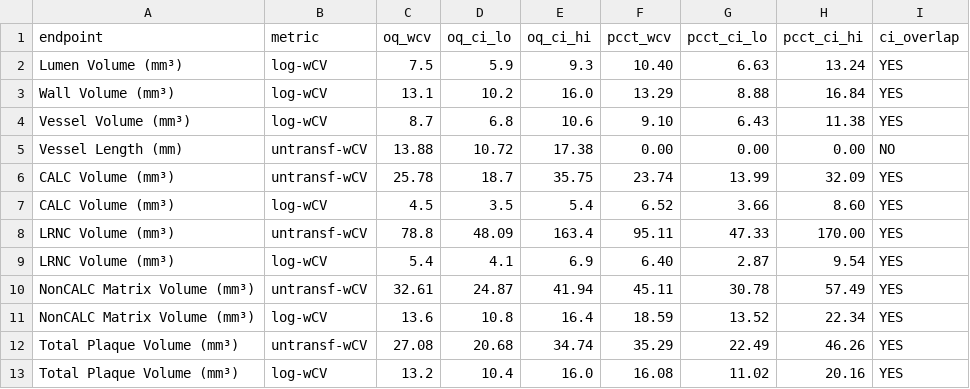
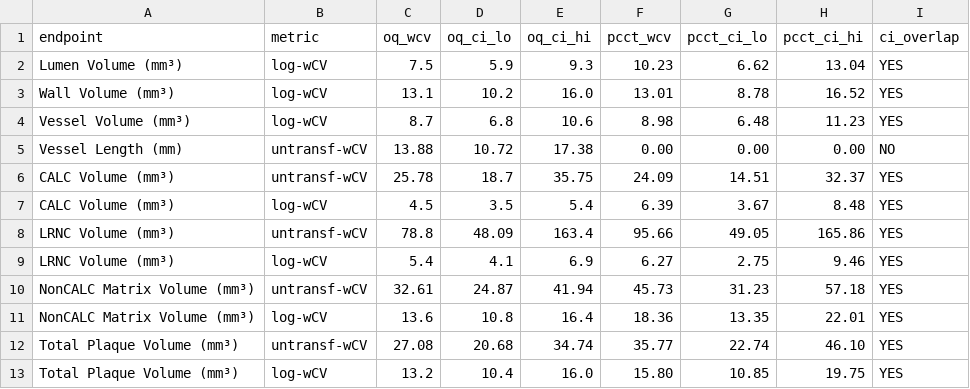
Before and after one commit to Erica-Freund-Elucid/PCCT, a CSV file: gate_results/gate3_subseg_comparison.csv, drawn as a sheet.

```diff
--- a/gate_results/gate3_subseg_comparison.csv
+++ b/gate_results/gate3_subseg_comparison.csv
@@ -1,13 +1,13 @@
 endpoint,metric,oq_wcv,oq_ci_lo,oq_ci_hi,pcct_wcv,pcct_ci_lo,pcct_ci_hi,ci_overlap
-Lumen Volume (mm³),log-wCV,7.5,5.9,9.3,10.40,6.63,13.24,YES
-Wall Volume (mm³),log-wCV,13.1,10.2,16.0,13.29,8.88,16.84,YES
-Vessel Volume (mm³),log-wCV,8.7,6.8,10.6,9.10,6.43,11.38,YES
+Lumen Volume (mm³),log-wCV,7.5,5.9,9.3,10.23,6.62,13.04,YES
+Wall Volume (mm³),log-wCV,13.1,10.2,16.0,13.01,8.78,16.52,YES
+Vessel Volume (mm³),log-wCV,8.7,6.8,10.6,8.98,6.48,11.23,YES
 Vessel Length (mm),untransf-wCV,13.88,10.72,17.38,0.00,0.00,0.00,NO
-CALC Volume (mm³),untransf-wCV,25.78,18.7,35.75,23.74,13.99,32.09,YES
-CALC Volume (mm³),log-wCV,4.5,3.5,5.4,6.52,3.66,8.60,YES
-LRNC Volume (mm³),untransf-wCV,78.8,48.09,163.4,95.11,47.33,170.00,YES
-LRNC Volume (mm³),log-wCV,5.4,4.1,6.9,6.40,2.87,9.54,YES
-NonCALC Matrix Volume (mm³),untransf-wCV,32.61,24.87,41.94,45.11,30.78,57.49,YES
-NonCALC Matrix Volume (mm³),log-wCV,13.6,10.8,16.4,18.59,13.52,22.34,YES
-Total Plaque Volume (mm³),untransf-wCV,27.08,20.68,34.74,35.29,22.49,46.26,YES
-Total Plaque Volume (mm³),log-wCV,13.2,10.4,16.0,16.08,11.02,20.16,YES
+CALC Volume (mm³),untransf-wCV,25.78,18.7,35.75,24.09,14.51,32.37,YES
+CALC Volume (mm³),log-wCV,4.5,3.5,5.4,6.39,3.67,8.48,YES
+LRNC Volume (mm³),untransf-wCV,78.8,48.09,163.4,95.66,49.05,165.86,YES
+LRNC Volume (mm³),log-wCV,5.4,4.1,6.9,6.27,2.75,9.46,YES
+NonCALC Matrix Volume (mm³),untransf-wCV,32.61,24.87,41.94,45.73,31.23,57.18,YES
+NonCALC Matrix Volume (mm³),log-wCV,13.6,10.8,16.4,18.36,13.35,22.01,YES
+Total Plaque Volume (mm³),untransf-wCV,27.08,20.68,34.74,35.77,22.74,46.10,YES
+Total Plaque Volume (mm³),log-wCV,13.2,10.4,16.0,15.80,10.85,19.75,YES
```
Also changed, not shown: gate_results/cohort_characteristics.csv, gate_results/paired_data_subsegment.csv, 14 other files.
